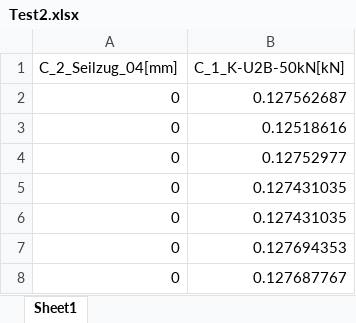
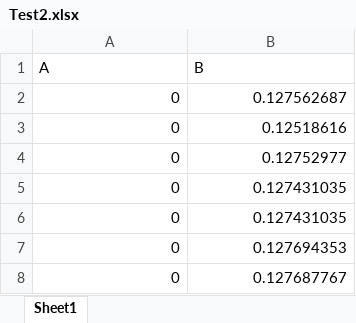
Before and after one commit to racer880/Postprocessing, an Excel workbook: Files/Test2.xlsx, sheet Sheet1, drawn as a sheet; only a part is shown; values as stored, in another font and other column widths than the file's, no borders; removed rows and columns are numbered as before the commit, all else as after; the diff names each change by its address in the sheet, - before the commit and + after, or states it on an @@ line.

```diff
--- a/Files/Test2.xlsx (sheet Sheet1)
+++ b/Files/Test2.xlsx (sheet Sheet1)
-row 1: C_2_Seilzug_04[mm] | C_1_K-U2B-50kN[kN]
+row 1: A | B
```
Also changed, not shown: 4 other files.
